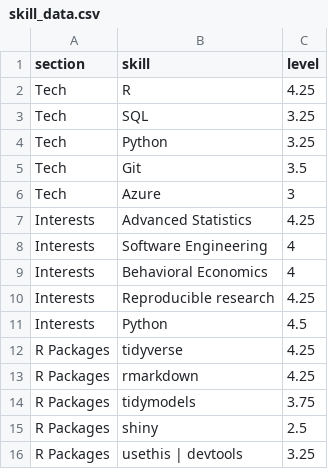
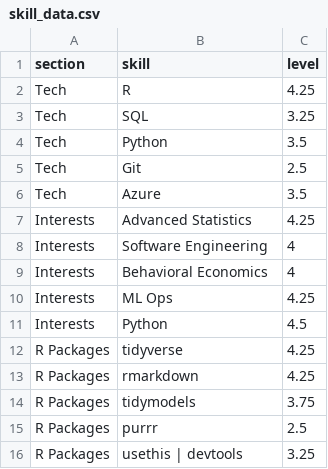
Before and after one commit to mleary/resume, a CSV file: data/skill_data.csv, drawn as a sheet.

```diff
--- a/data/skill_data.csv
+++ b/data/skill_data.csv
@@ -3,5 +3,5 @@ Tech,R,4.25
 Tech,SQL,3.25
-Tech,Python,3.25
-Tech,Git,3.5
-Tech,Azure ,3
+Tech,Python,3.5
+Tech,Git,2.5
+Tech,Azure ,3.5
 Interests,Advanced Statistics,4.25
@@ -9,3 +9,3 @@ Interests,Software Engineering,4
 Interests,Behavioral Economics,4
-Interests,Reproducible research,4.25
+Interests,ML Ops,4.25
 Interests,Python,4.5
@@ -14,3 +14,3 @@ R Packages,rmarkdown,4.25
 R Packages,tidymodels,3.75
-R Packages,shiny,2.5
+R Packages,purrr,2.5
 R Packages,usethis | devtools,3.25
```
Also changed, not shown: data/position_data.csv, 7 other files.
